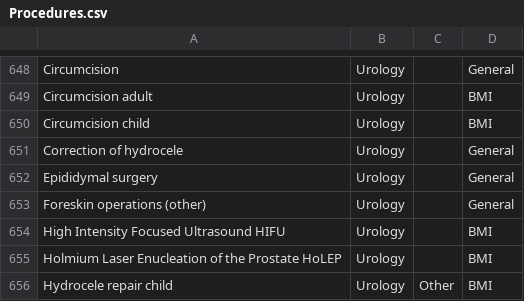
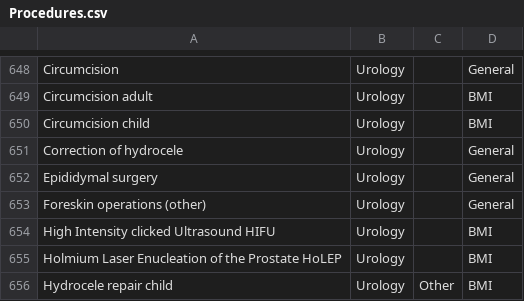
Before and after one commit to hospitalcompare/web, a CSV file: storage/imports/Procedures.csv, drawn as a sheet; only a part is shown, gaps mark what is left out.

```diff
--- a/storage/imports/Procedures.csv
+++ b/storage/imports/Procedures.csv
@@ -653,3 +653,3 @@ Epididymal surgery,Urology,,General
 Foreskin operations (other),Urology,,General
-High Intensity Focused Ultrasound HIFU,Urology,,BMI
+High Intensity clicked Ultrasound HIFU,Urology,,BMI
 Holmium Laser Enucleation of the Prostate HoLEP,Urology,,BMI
```
Also changed, not shown: storage/imports/MasterList.csv, 12 other files.
